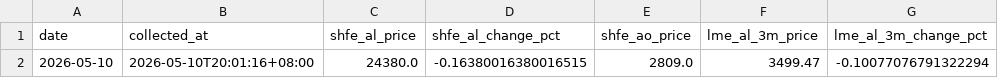
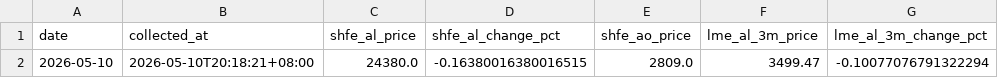
Before and after one commit to bingoYB/daily-finance, a CSV file: data/metrics.csv, drawn as a sheet; only a part is shown; the diff names each change by its address in the sheet, - before the commit and + after, or states it on an @@ line.

Commit message:
Publish dated aluminum static page

```diff
--- a/data/metrics.csv
+++ b/data/metrics.csv
-B2 (collected_at): 2026-05-10T20:01:16+08:00
+B2 (collected_at): 2026-05-10T20:18:21+08:00
```
Also changed, not shown: 10 other files.
